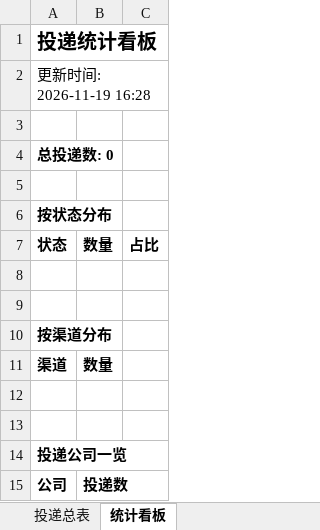
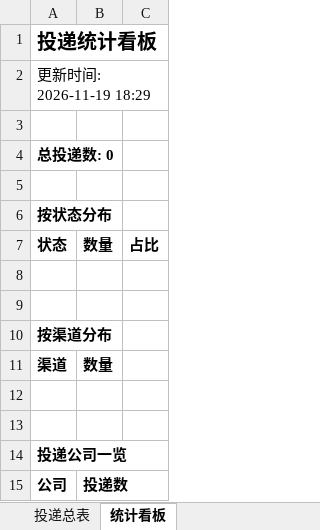
Before and after one commit to yy0116237/wenke-radar-2-, an Excel workbook: reports/投递追踪表.xlsx, sheet 统计看板, drawn as a sheet; values as stored, in another font and other column widths than the file's, no borders; the diff names each change by its address in the sheet, - before the commit and + after, or states it on an @@ line.

Commit message:
📰 秋招雷达日报 2026-11-19

```diff
--- a/reports/投递追踪表.xlsx (sheet 统计看板)
+++ b/reports/投递追踪表.xlsx (sheet 统计看板)
-A2: 更新时间: 2026-11-19 16:28
+A2: 更新时间: 2026-11-19 18:29
```
